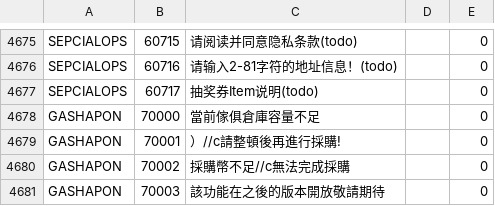
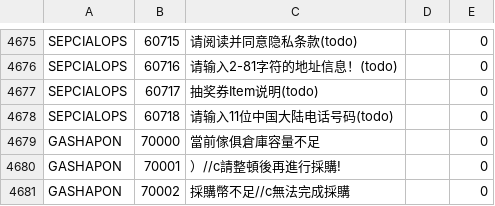
Before and after one commit to gf-data-tools/gf-data-ch, a CSV file: asset/language/languagedata_hk.csv, drawn as a sheet; only a part is shown, gaps mark what is left out; the shorter side is filled out with more unchanged rows; the diff names each change by its address in the sheet, - before the commit and + after, or states it on an @@ line.

```diff
--- a/asset/language/languagedata_hk.csv
+++ b/asset/language/languagedata_hk.csv
+row 4678: SEPCIALOPS | 60718 | 请输入11位中国大陆电话号码(todo) |  | 0
```
Also changed, not shown: asset/language/languagedata_jp.csv, asset/language/languagedata_kr.csv, 3 other files.
